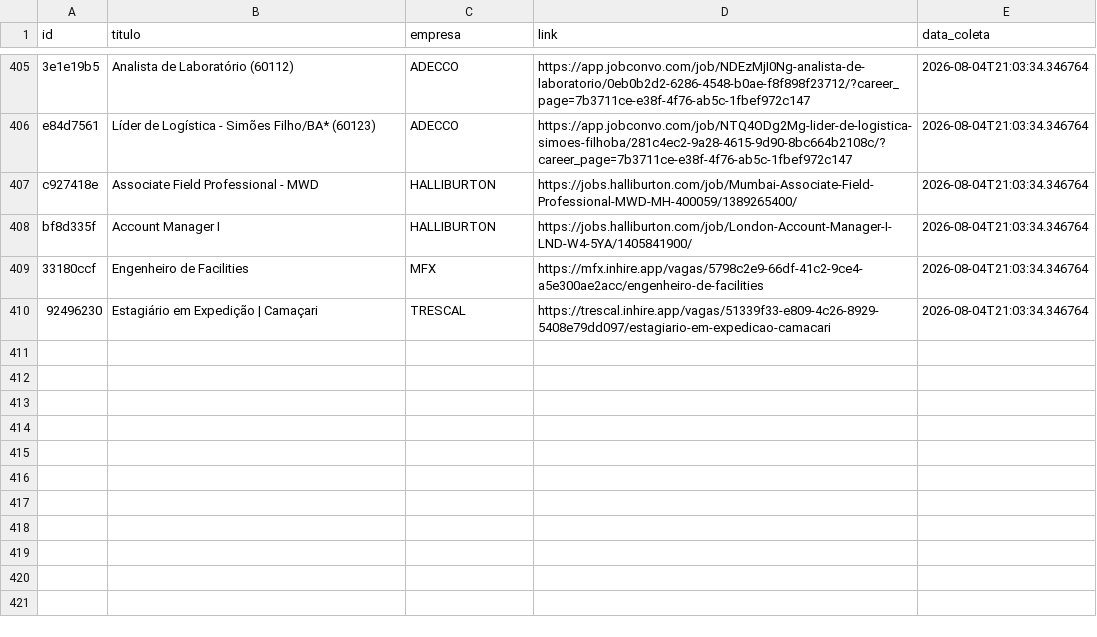
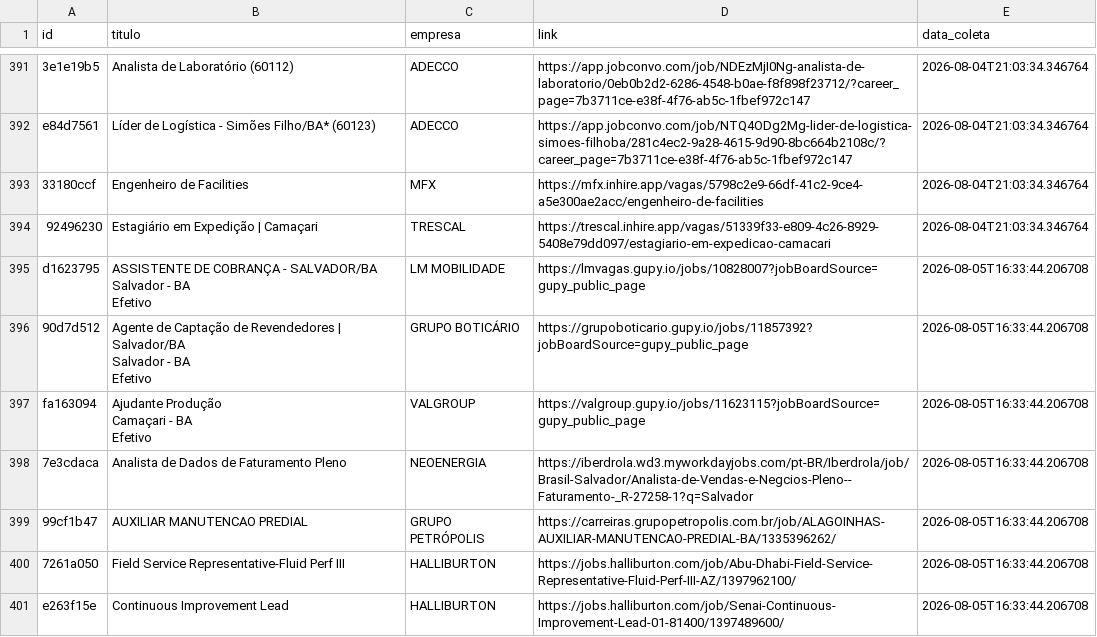
Before and after one commit to AndreyCarlos07/central-vagas, a CSV file: vagas_backup.csv, drawn as a sheet; only a part is shown, gaps mark what is left out; removed rows and columns are numbered as before the commit, all else as after; ↵ is a line break in a cell; the diff covers the shown part only; the diff names each change by its address in the sheet, - before the commit and + after, or states it on an @@ line.

```diff
--- a/vagas_backup.csv
+++ b/vagas_backup.csv
-row 407: c927418e | Associate Field Professional - MWD | HALLIBURTON | https://jobs.halliburton.com/job/Mumbai-Associate-Field-Professional-MWD-MH-400059/1389265400/ | 2026-08-04T21:03:34.346764
-row 408: bf8d335f | Account Manager I | HALLIBURTON | https://jobs.halliburton.com/job/London-Account-Manager-I-LND-W4-5YA/1405841900/ | 2026-08-04T21:03:34.346764
+row 395: d1623795 | ASSISTENTE DE COBRANÇA - SALVADOR/BA ↵ Salvador - BA ↵ Efetivo | LM MOBILIDADE | https://lmvagas.gupy.io/jobs/10828007?jobBoardSource=gupy_public_page | 2026-08-05T16:33:44.206708
+row 396: 90d7d512 | Agente de Captação de Revendedores | Salvador/BA ↵ Salvador - BA ↵ Efetivo | GRUPO BOTICÁRIO | https://grupoboticario.gupy.io/jobs/11857392?jobBoardSource=gupy_public_page | 2026-08-05T16:33:44.206708
+row 397: fa163094 | Ajudante Produção ↵ Camaçari - BA ↵ Efetivo | VALGROUP | https://valgroup.gupy.io/jobs/11623115?jobBoardSource=gupy_public_page | 2026-08-05T16:33:44.206708
+row 398: 7e3cdaca | Analista de Dados de Faturamento Pleno | NEOENERGIA | https://iberdrola.wd3.myworkdayjobs.com/pt-BR/Iberdrola/job/Brasil-Salvador/Analista-de-Vendas-e-Negcios-Pleno--Faturamento-_R-27258-1?q=Salvador | 2026-08-05T16:33:44.206708
+row 399: 99cf1b47 | AUXILIAR MANUTENCAO PREDIAL | GRUPO PETRÓPOLIS | https://carreiras.grupopetropolis.com.br/job/ALAGOINHAS-AUXILIAR-MANUTENCAO-PREDIAL-BA/1335396262/ | 2026-08-05T16:33:44.206708
+row 400: 7261a050 | Field Service Representative-Fluid Perf III | HALLIBURTON | https://jobs.halliburton.com/job/Abu-Dhabi-Field-Service-Representative-Fluid-Perf-III-AZ/1397962100/ | 2026-08-05T16:33:44.206708
+row 401: e263f15e | Continuous Improvement Lead | HALLIBURTON | https://jobs.halliburton.com/job/Senai-Continuous-Improvement-Lead-01-81400/1397489600/ | 2026-08-05T16:33:44.206708
```
Also changed, not shown: 11 added rows and 14 removed rows elsewhere in this file.
